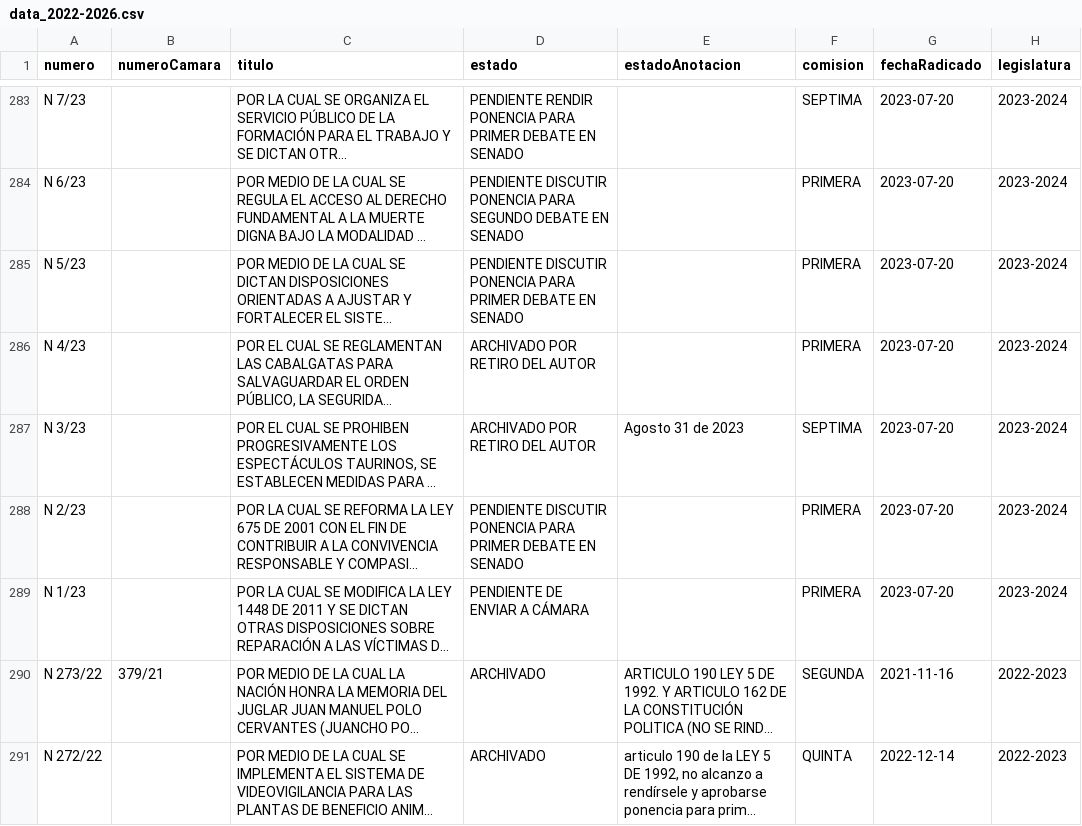
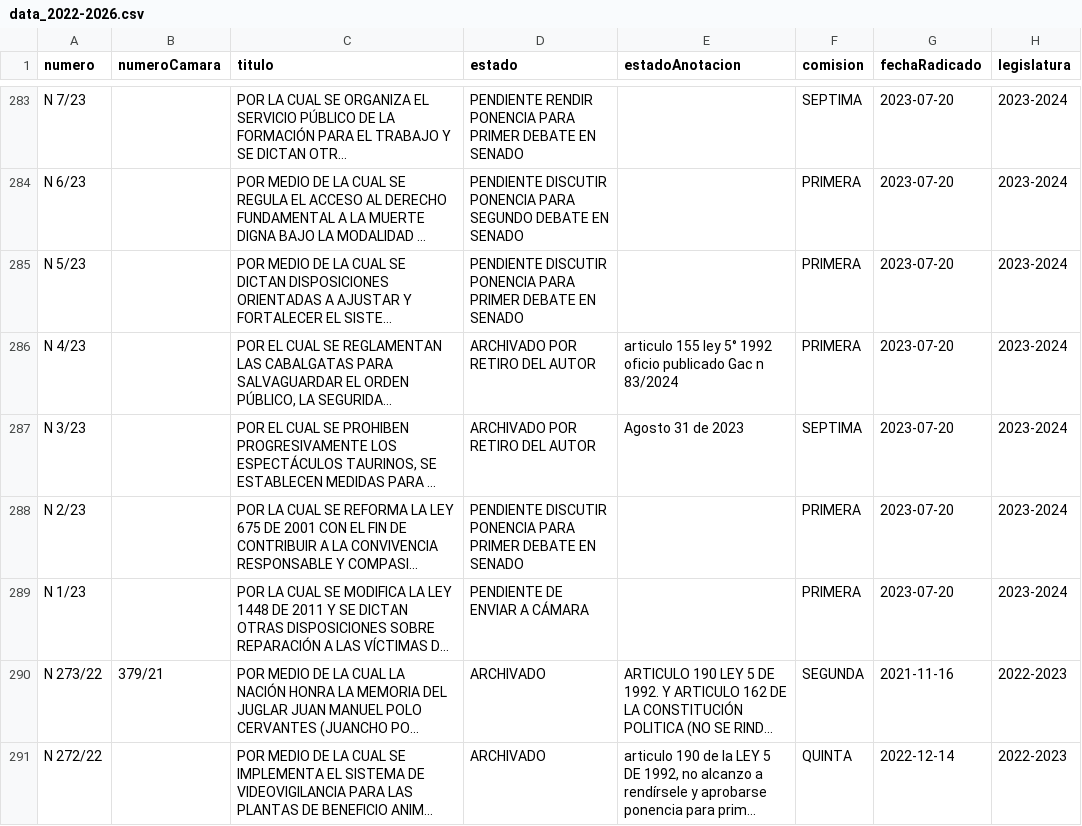
Before and after one commit to muniter/senado_crawler, a CSV file: output/data_2022-2026.csv, drawn as a sheet; only a part is shown, gaps mark what is left out; long unchanged cells end in …; the diff names each change by its address in the sheet, - before the commit and + after, or states it on an @@ line.

```diff
--- a/output/data_2022-2026.csv
+++ b/output/data_2022-2026.csv
-E286 (estadoAnotacion): (empty)
+E286 (estadoAnotacion): articulo 155 ley 5° 1992 oficio publicado Gac n 83/2024
```
Also changed, not shown: 2 other files.
